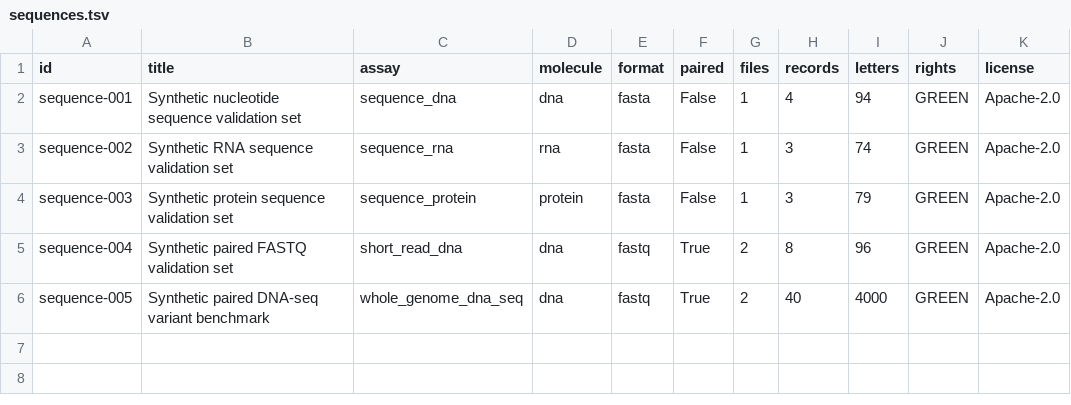
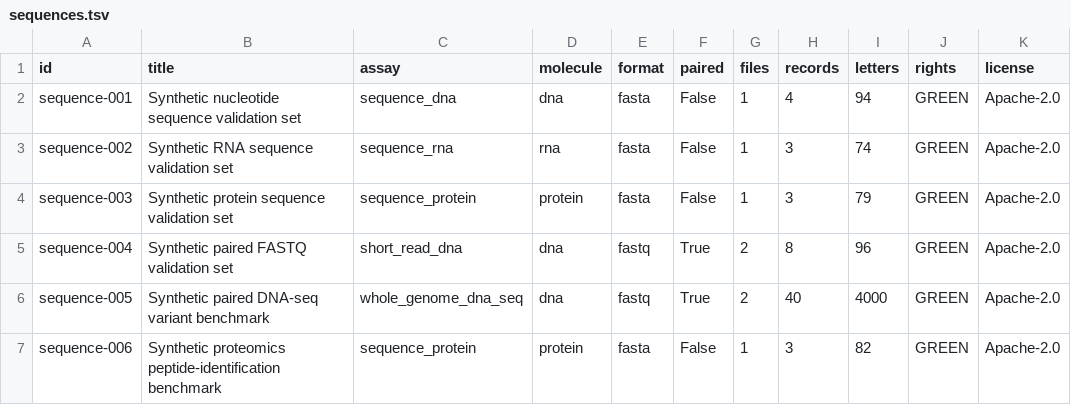
Before and after one commit to vxxqv/openomicsbench, a TSV file: catalog/sequences.tsv, drawn as a sheet; the diff names each change by its address in the sheet, - before the commit and + after, or states it on an @@ line.

Commit message:
Refresh benchmark catalog

```diff
--- a/catalog/sequences.tsv
+++ b/catalog/sequences.tsv
+row 7: sequence-006 | Synthetic proteomics peptide-identification benchmark | sequence_protein | protein | fasta | False | 1 | 3 | 82 | GREEN | Apache-2.0
```
Also changed, not shown: 1 other file.
